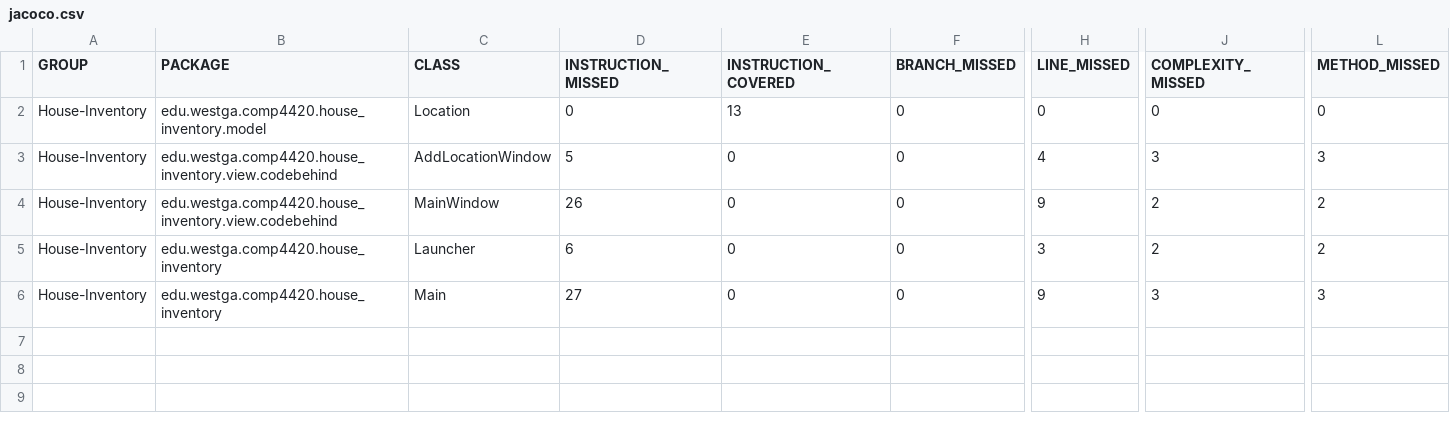
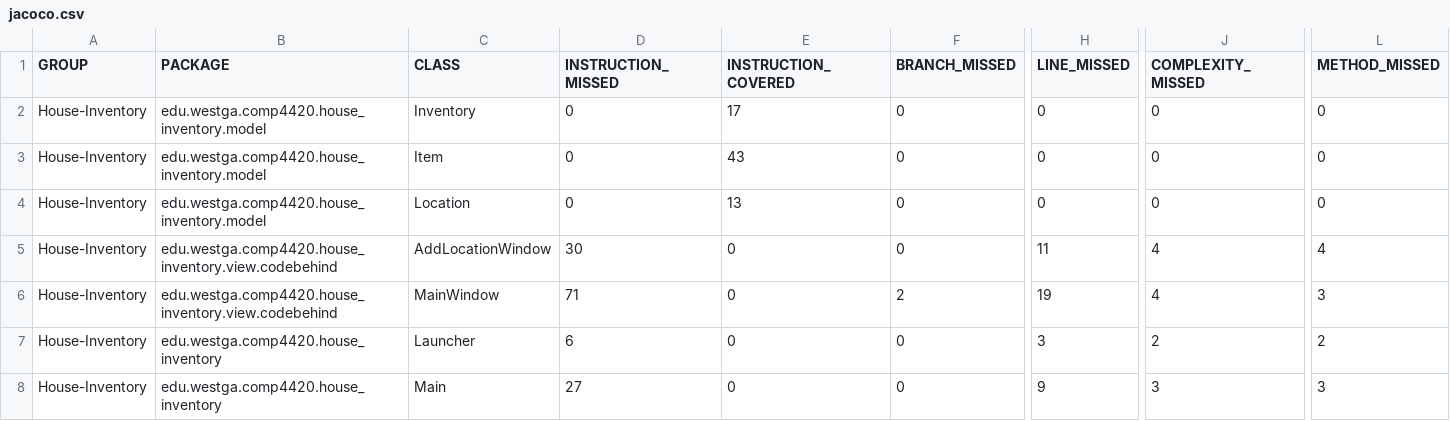
Before and after one commit to BreannahBrundage/House-Inventory-System, a CSV file: code/HouseInventory_Project/target/site/jacoco/jacoco.csv, drawn as a sheet; only a part is shown, gaps mark what is left out; addresses are those after the commit; rows hold the shown columns only; the diff names each change by its address in the sheet, - before the commit and + after, or states it on an @@ line.

Commit message:
Added the Item.java file with Item class and appropraite methods, completed the tests for each method verifying each are performing as expected

```diff
--- a/code/HouseInventory_Project/target/site/jacoco/jacoco.csv
+++ b/code/HouseInventory_Project/target/site/jacoco/jacoco.csv
+row 2: House-Inventory | edu.westga.comp4420.house_inventory.model | Inventory | 0 | 17 | 0 | 0 | 0 | 0
+row 3: House-Inventory | edu.westga.comp4420.house_inventory.model | Item | 0 | 43 | 0 | 0 | 0 | 0
-D5 (INSTRUCTION_MISSED): 5
+D5 (INSTRUCTION_MISSED): 30
-H5 (LINE_MISSED): 4
+H5 (LINE_MISSED): 11
-J5 (COMPLEXITY_MISSED): 3
+J5 (COMPLEXITY_MISSED): 4
-L5 (METHOD_MISSED): 3
+L5 (METHOD_MISSED): 4
-D6 (INSTRUCTION_MISSED): 26
+D6 (INSTRUCTION_MISSED): 71
-F6 (BRANCH_MISSED): 0
+F6 (BRANCH_MISSED): 2
-H6 (LINE_MISSED): 9
+H6 (LINE_MISSED): 19
-J6 (COMPLEXITY_MISSED): 2
+J6 (COMPLEXITY_MISSED): 4
-L6 (METHOD_MISSED): 2
+L6 (METHOD_MISSED): 3
```
Also changed, not shown: 49 other files.
